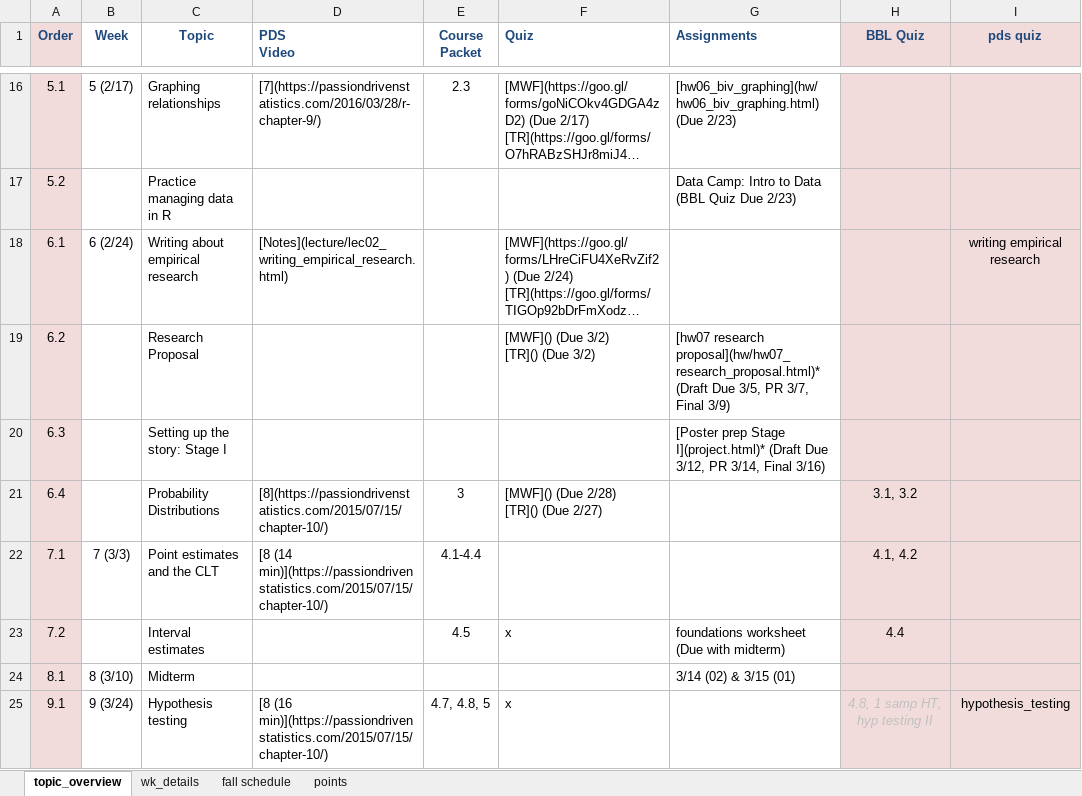
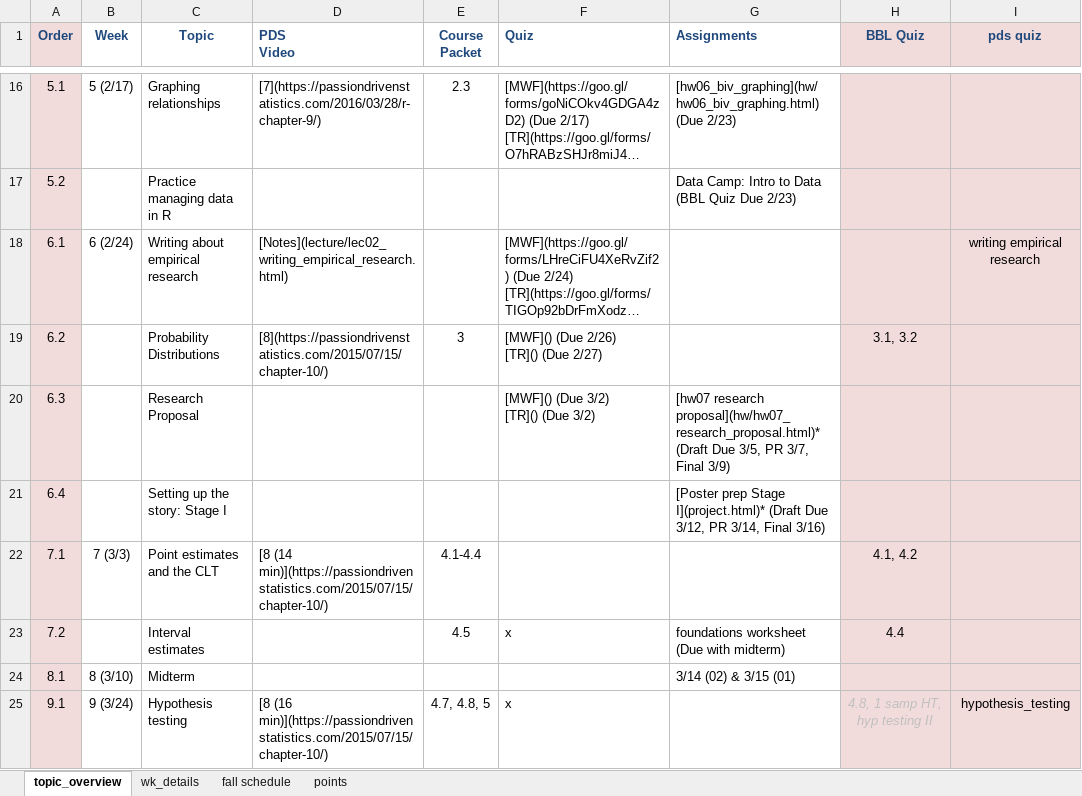
Before and after one commit to norcalbiostat/MATH315, an Excel workbook: schedule_315.xlsx, sheet topic_overview, drawn as a sheet; only a part is shown, gaps mark what is left out; long unchanged cells end in …; values as stored, in another font and other column widths than the file's, no borders; ↵ is a line break in a cell; the diff names each change by its address in the sheet, - before the commit and + after, or states it on an @@ line.

```diff
--- a/schedule_315.xlsx (sheet topic_overview)
+++ b/schedule_315.xlsx (sheet topic_overview)
-C19 (Topic): Research Proposal
+C19 (Topic): Probability Distributions
-D19 (PDS Video): (empty)
+D19 (PDS Video): [8](https://passiondrivenstatistics.com/2015/07/15/chapter-10/)
-E19 (Course Packet): (empty)
+E19 (Course Packet): 3
-F19 (Quiz): [MWF]() (Due 3/2) ↵ [TR]() (Due 3/2)
+F19 (Quiz): [MWF]() (Due 2/26) ↵ [TR]() (Due 2/27)
-G19 (Assignments): [hw07 research proposal](hw/hw07_research_proposal.html)* (Draft Due 3/5, PR 3/7, Final 3/9)
+G19 (Assignments): (empty)
-H19 (BBL Quiz): (empty)
+H19 (BBL Quiz): 3.1, 3.2
-C20 (Topic): Setting up the story: Stage I
+C20 (Topic): Research Proposal
-F20 (Quiz): (empty)
+F20 (Quiz): [MWF]() (Due 3/2) ↵ [TR]() (Due 3/2)
-G20 (Assignments): [Poster prep Stage I](project.html)* (Draft Due 3/12, PR 3/14, Final 3/16)
+G20 (Assignments): [hw07 research proposal](hw/hw07_research_proposal.html)* (Draft Due 3/5, PR 3/7, Final 3/9)
-C21 (Topic): Probability Distributions
+C21 (Topic): Setting up the story: Stage I
-D21 (PDS Video): [8](https://passiondrivenstatistics.com/2015/07/15/chapter-10/)
+D21 (PDS Video): (empty)
-E21 (Course Packet): 3
+E21 (Course Packet): (empty)
-F21 (Quiz): [MWF]() (Due 2/28) ↵ [TR]() (Due 2/27)
+F21 (Quiz): (empty)
-G21 (Assignments): (empty)
+G21 (Assignments): [Poster prep Stage I](project.html)* (Draft Due 3/12, PR 3/14, Final 3/16)
-H21 (BBL Quiz): 3.1, 3.2
+H21 (BBL Quiz): (empty)
```
Also changed, not shown: 4 other files.
